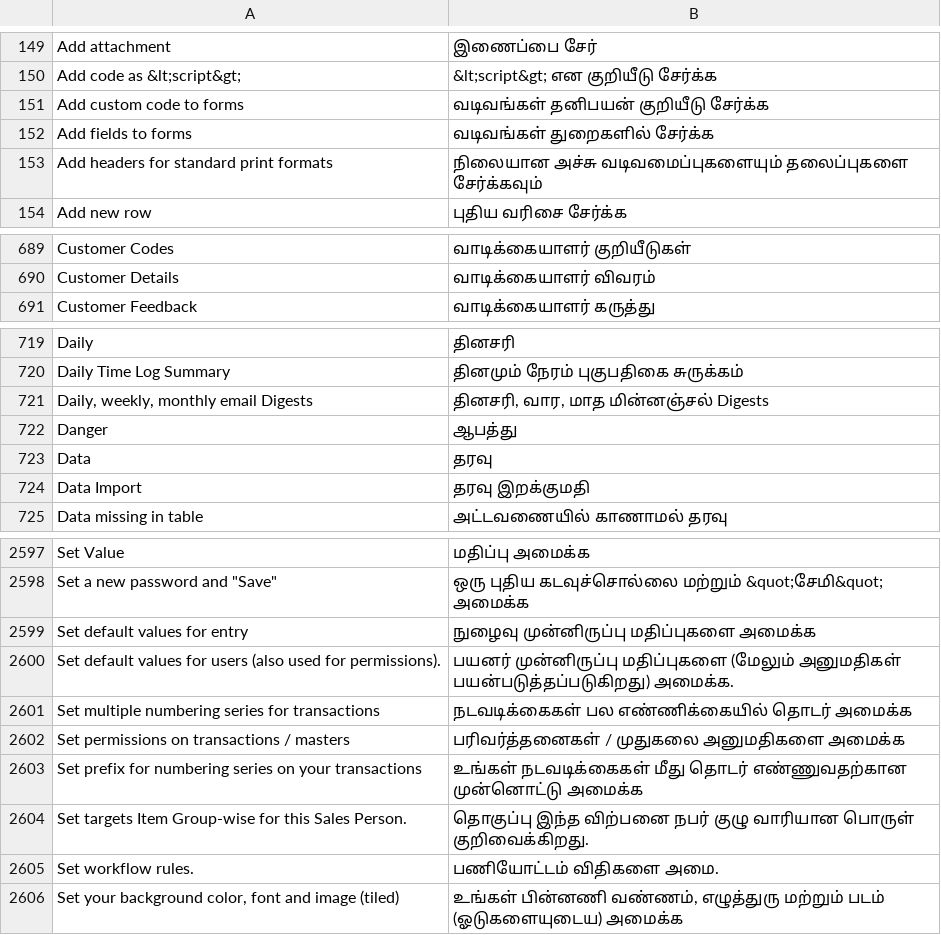
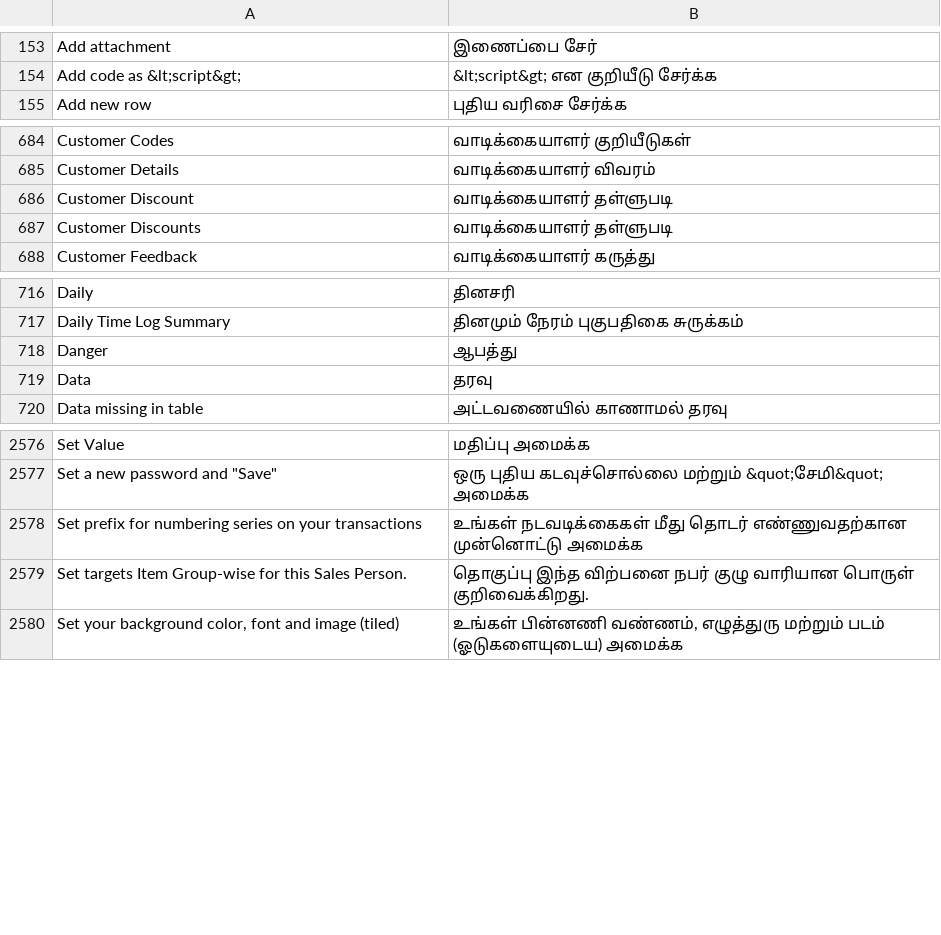
Before and after one commit to techyst-net/nexyst, a CSV file: translations/ta.csv, drawn as a sheet; only a part is shown, gaps mark what is left out; removed rows and columns are numbered as before the commit, all else as after; the diff covers the shown part only; the diff names each change by its address in the sheet, - before the commit and + after, or states it on an @@ line.

Commit message:
[translations] [minor] updated translations.py

```diff
--- a/translations/ta.csv
+++ b/translations/ta.csv
-row 151: Add custom code to forms | வடிவங்கள் தனிபயன் குறியீடு சேர்க்க
-row 152: Add fields to forms | வடிவங்கள் துறைகளில் சேர்க்க
-row 153: Add headers for standard print formats | நிலையான அச்சு வடிவமைப்புகளையும் தலைப்புகளை சேர்க்கவும்
+row 686: Customer Discount | வாடிக்கையாளர் தள்ளுபடி
+row 687: Customer Discounts | வாடிக்கையாளர் தள்ளுபடி
-row 721: Daily, weekly, monthly email Digests | தினசரி, வார, மாத மின்னஞ்சல் Digests
-row 724: Data Import | தரவு இறக்குமதி
-row 2599: Set default values for entry | நுழைவு முன்னிருப்பு மதிப்புகளை அமைக்க
-row 2600: Set default values for users (also used for permissions). | பயனர் முன்னிருப்பு மதிப்புகளை (மேலும் அனுமதிகள் பயன்படுத்தப்படுகிறது) அமைக்க.
-row 2601: Set multiple numbering series for transactions | நடவடிக்கைகள் பல எண்ணிக்கையில் தொடர் அமைக்க
-row 2602: Set permissions on transactions / masters | பரிவர்த்தனைகள் / முதுகலை அனுமதிகளை அமைக்க
-row 2605: Set workflow rules. | பணியோட்டம் விதிகளை அமை.
```
Also changed, not shown: 12 added rows, 36 removed rows and 1 edited cell elsewhere in this file, translations/ar.csv, translations/fr.csv, 9 other files.
